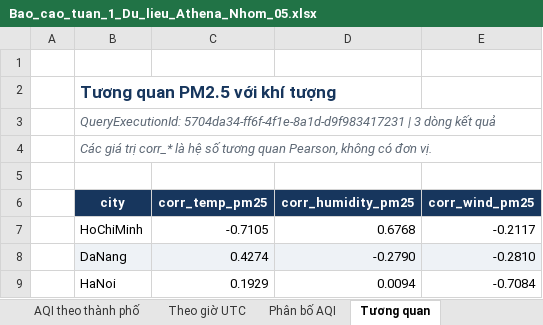
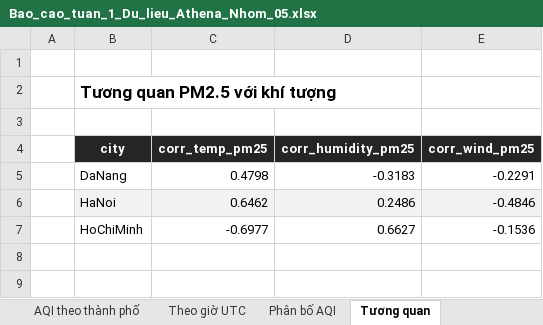
Before and after one commit to JasonTM17/WeatherAWS_FinalTerm, an Excel workbook: docs/Bao_cao_tuan_1_Du_lieu_Athena_Nhom_05.xlsx, sheet Tương quan, drawn as a sheet; values as stored, in another font and other column widths than the file's, no borders; removed rows and columns are numbered as before the commit, all else as after; the diff names each change by its address in the sheet, - before the commit and + after, or states it on an @@ line.

```diff
--- a/docs/Bao_cao_tuan_1_Du_lieu_Athena_Nhom_05.xlsx (sheet Tương quan)
+++ b/docs/Bao_cao_tuan_1_Du_lieu_Athena_Nhom_05.xlsx (sheet Tương quan)
-B2 text colour: #17365D
+B2 text colour: black
-row 3:  | QueryExecutionId: 5704da34-ff6f-4f1e-8a1d-d9f983417231 | 3 dòng kết quả
-row 4:  | Các giá trị corr_* là hệ số tương quan Pearson, không có đơn vị.
-B4:E4 fill: #17365D
+B4:E4 fill: #252525
-row 7:  | HoChiMinh | -0.7105 | 0.6768 | -0.2117
-B5:E5 fill: #EEF2F6
+B5:E5 fill: none
-C5 (corr_temp_pm25): 0.4274
+C5 (corr_temp_pm25): 0.4798
-D5 (corr_humidity_pm25): -0.2790
+D5 (corr_humidity_pm25): -0.3183
-E5 (corr_wind_pm25): -0.2810
+E5 (corr_wind_pm25): -0.2291
-B6:E6 fill: none
+B6:E6 fill: #F2F2F2
-C6 (corr_temp_pm25): 0.1929
+C6 (corr_temp_pm25): 0.6462
-D6 (corr_humidity_pm25): 0.0094
+D6 (corr_humidity_pm25): 0.2486
-E6 (corr_wind_pm25): -0.7084
+E6 (corr_wind_pm25): -0.4846
+row 7:  | HoChiMinh | -0.6977 | 0.6627 | -0.1536
```
Also changed, not shown: sheet Theo giờ UTC, sheet Tổng quan truy vấn, sheet AQI theo thành phố, sheet Phân bố AQI, other sheet tabs, 32 other files.
